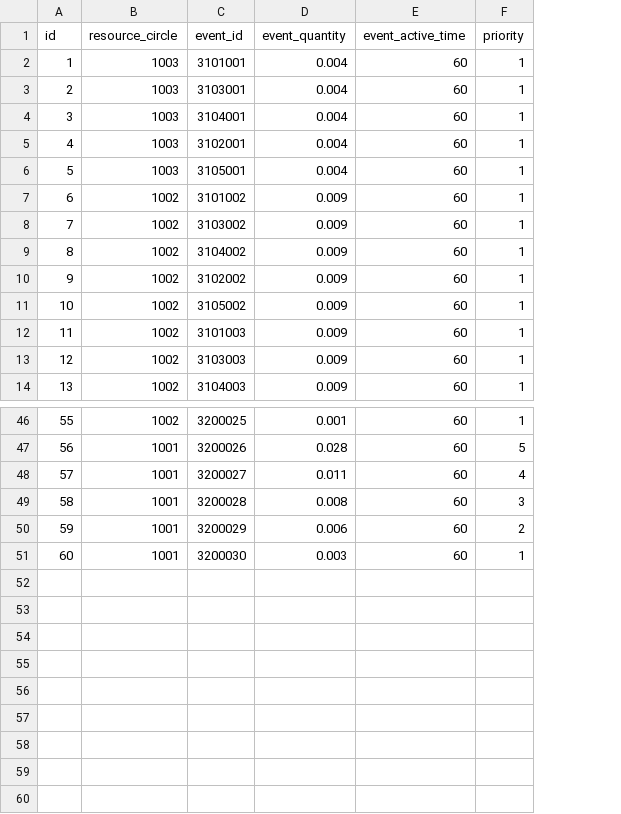
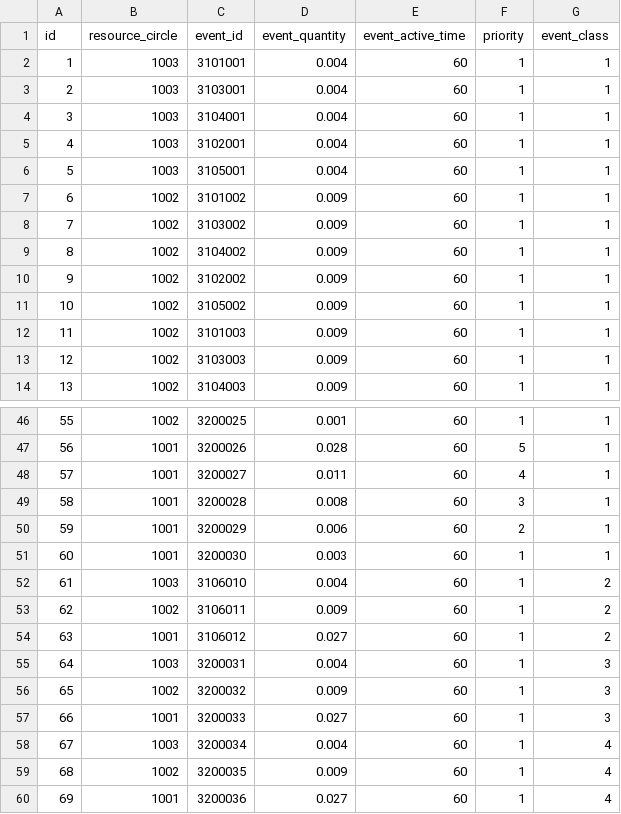
Before and after one commit to kspine/solution_pk, a CSV file: etc/poseidon/empery_center_data/event_fresh.csv, drawn as a sheet; only a part is shown, gaps mark what is left out; the diff names each change by its address in the sheet, - before the commit and + after, or states it on an @@ line.

```diff
--- a/etc/poseidon/empery_center_data/event_fresh.csv
+++ b/etc/poseidon/empery_center_data/event_fresh.csv
+column G (event_class), rows 2-14: all 1; rows 46-51: all 1
+row 52: 61 | 1003 | 3106010 | 0.004 | 60 | 1 | 2
+row 53: 62 | 1002 | 3106011 | 0.009 | 60 | 1 | 2
+row 54: 63 | 1001 | 3106012 | 0.027 | 60 | 1 | 2
+row 55: 64 | 1003 | 3200031 | 0.004 | 60 | 1 | 3
+row 56: 65 | 1002 | 3200032 | 0.009 | 60 | 1 | 3
+row 57: 66 | 1001 | 3200033 | 0.027 | 60 | 1 | 3
+row 58: 67 | 1003 | 3200034 | 0.004 | 60 | 1 | 4
+row 59: 68 | 1002 | 3200035 | 0.009 | 60 | 1 | 4
+row 60: 69 | 1001 | 3200036 | 0.027 | 60 | 1 | 4
```
Also changed, not shown: etc/poseidon/empery_center_data/CN.csv, etc/poseidon/empery_center_data/castle_block.csv, 12 other files.
